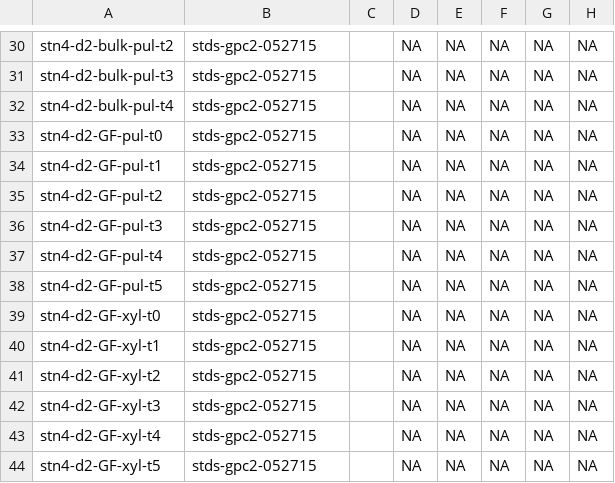
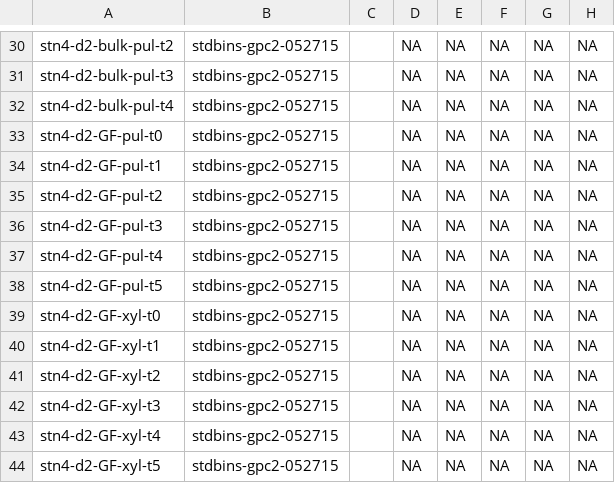
Before and after one commit to ahoarfrost/EN556, a CSV file: FlaMasterListEN556.csv, drawn as a sheet; only a part is shown, gaps mark what is left out; the diff covers the shown part only; the diff names each change by its address in the sheet, - before the commit and + after, or states it on an @@ line.

```diff
--- a/FlaMasterListEN556.csv
+++ b/FlaMasterListEN556.csv
-B30:B44: stds-gpc2-052715
+B30:B44: stdbins-gpc2-052715
```
Also changed, not shown: 28 edited cells elsewhere in this file, 3 other files.
